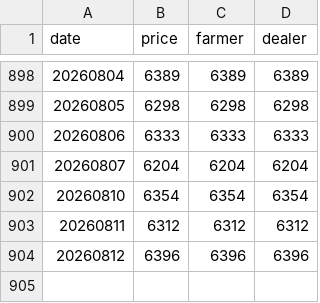
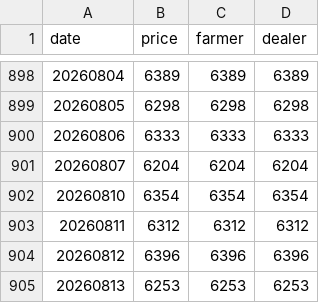
Before and after one commit to yslee031216-dot/pork-price, a CSV file: price_data.csv, drawn as a sheet; only a part is shown, gaps mark what is left out; the diff names each change by its address in the sheet, - before the commit and + after, or states it on an @@ line.

```diff
--- a/price_data.csv
+++ b/price_data.csv
+row 905: 20260813 | 6253 | 6253 | 6253
```
Also changed, not shown: 1 other file.
